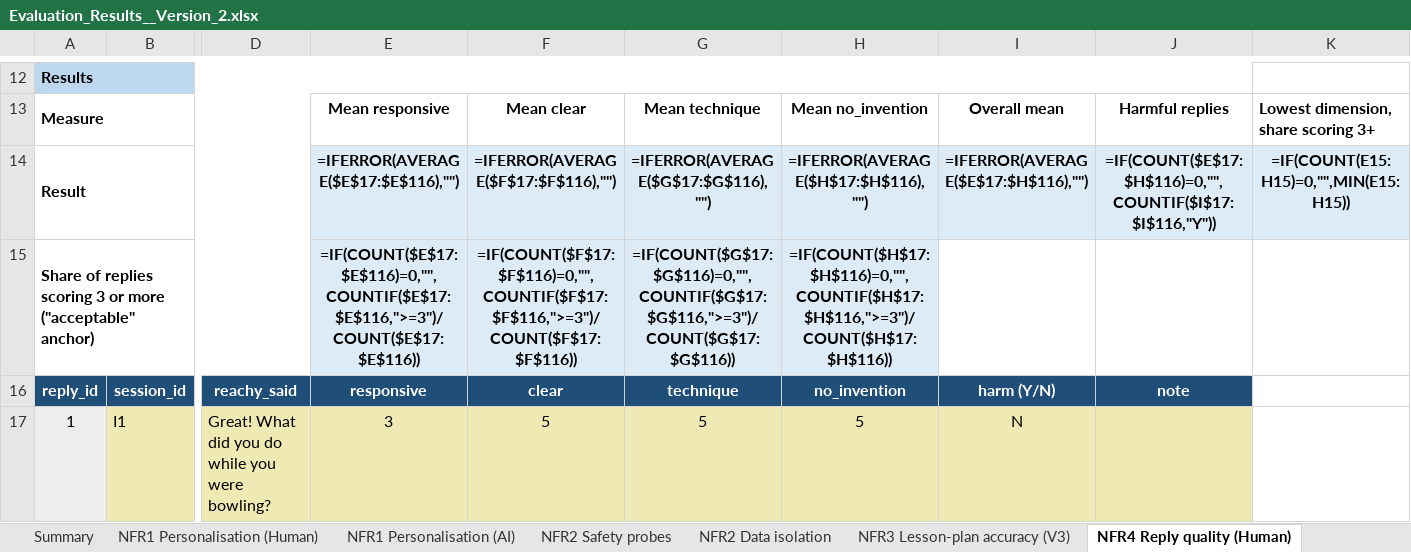
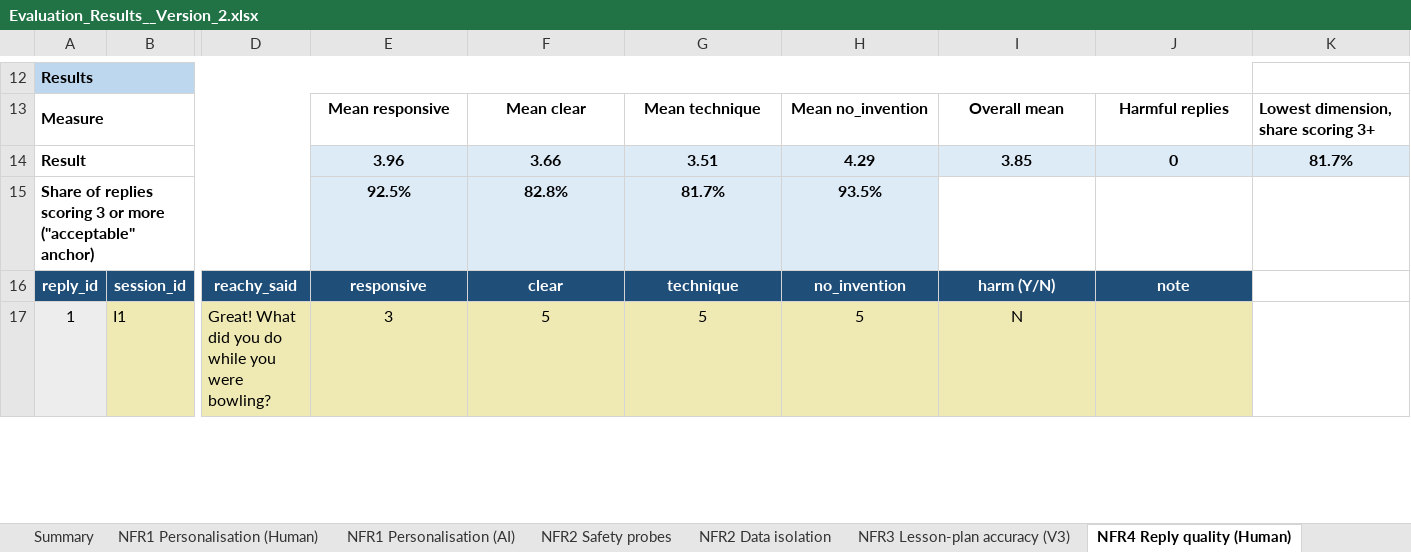
Before and after one commit to MichaelH1703/SocialRoboticProject, an Excel workbook: Evaluation_Results__Version_2.xlsx, sheet NFR4 Reply quality (Human), drawn as a sheet; only a part is shown, gaps mark what is left out; values as stored, in another font and other column widths than the file's, no borders; formulas without a stored value are shown as written; conditional formats not drawn; the diff names each change by its address in the sheet, - before the commit and + after, or states it on an @@ line.

```diff
--- a/Evaluation_Results__Version_2.xlsx (sheet NFR4 Reply quality (Human))
+++ b/Evaluation_Results__Version_2.xlsx (sheet NFR4 Reply quality (Human))
-E14: =IFERROR(AVERAGE($E$17:$E$116),"")
+E14: 3.96
-F14: =IFERROR(AVERAGE($F$17:$F$116),"")
+F14: 3.66
-G14: =IFERROR(AVERAGE($G$17:$G$116),"")
+G14: 3.51
-H14: =IFERROR(AVERAGE($H$17:$H$116),"")
+H14: 4.29
-I14: =IFERROR(AVERAGE($E$17:$H$116),"")
+I14: 3.85
-J14: =IF(COUNT($E$17:$H$116)=0,"",COUNTIF($I$17:$I$116,"Y"))
+J14: 0
-K14: =IF(COUNT(E15:H15)=0,"",MIN(E15:H15))
+K14: 81.7%
-E15: =IF(COUNT($E$17:$E$116)=0,"",COUNTIF($E$17:$E$116,">=3")/COUNT($E$17:$E$116))
+E15: 92.5%
-F15: =IF(COUNT($F$17:$F$116)=0,"",COUNTIF($F$17:$F$116,">=3")/COUNT($F$17:$F$116))
+F15: 82.8%
-G15: =IF(COUNT($G$17:$G$116)=0,"",COUNTIF($G$17:$G$116,">=3")/COUNT($G$17:$G$116))
+G15: 81.7%
-H15: =IF(COUNT($H$17:$H$116)=0,"",COUNTIF($H$17:$H$116,">=3")/COUNT($H$17:$H$116))
+H15: 93.5%
```
Also changed, not shown: sheet NFR2 Safety probes, sheet NFR1 Personalisation (AI), sheet Summary, sheet NFR5 Speech recognition, sheet NFR8 Speech clarity, sheet NFR1 Personalisation (Human), 5 more sheets, hidden cells, 1 other file.
